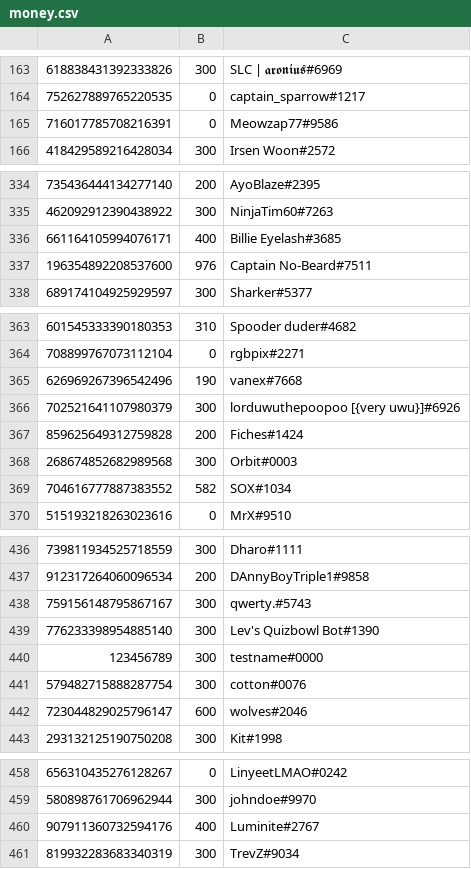
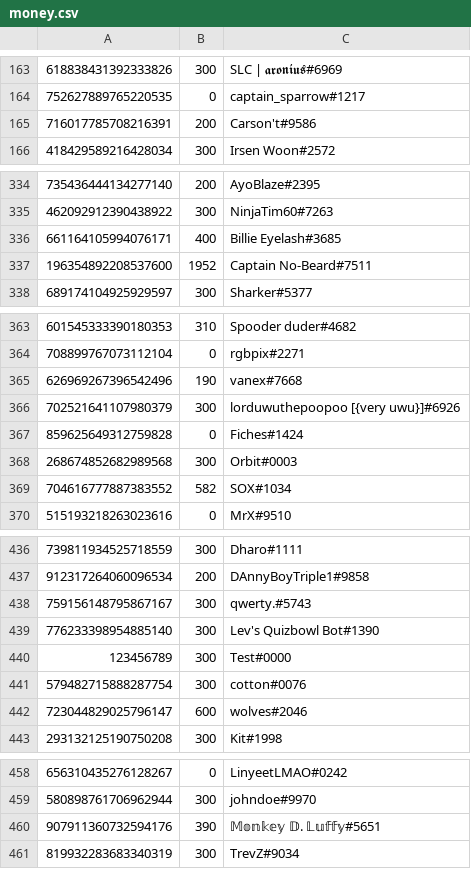
Before and after one commit to LevBernstein/BeardlessBot, a CSV file: resources/money.csv, drawn as a sheet; only a part is shown, gaps mark what is left out.

```diff
--- a/resources/money.csv
+++ b/resources/money.csv
@@ -164,3 +164,3 @@
 752627889765220535,0,captain_sparrow#1217
-716017785708216391,0,Meowzap77#9586
+716017785708216391,200,Carson't#9586
 418429589216428034,300,Irsen Woon#2572
@@ -336,3 +336,3 @@
 661164105994076171,400,Billie Eyelash#3685
-196354892208537600,976,Captain No-Beard#7511
+196354892208537600,1952,Captain No-Beard#7511
 689174104925929597,300,Sharker#5377
@@ -366,3 +366,3 @@
 702521641107980379,300,lorduwuthepoopoo [{very uwu}]#6926
-859625649312759828,200,Fiches#1424
+859625649312759828,0,Fiches#1424
 268674852682989568,300,Orbit#0003
@@ -439,3 +439,3 @@
 776233398954885140,300,Lev's Quizbowl Bot#1390
-123456789,300,testname#0000
+123456789,300,Test#0000
 579482715888287754,300,cotton#0076
@@ -459,3 +459,3 @@
 580898761706962944,300,johndoe#9970
-907911360732594176,400,Luminite#2767
+907911360732594176,390,𝕄𝕠𝕟𝕜𝕖𝕪 𝔻. 𝕃𝕦𝕗𝕗𝕪#5651
 819932283683340319,300,TrevZ#9034
```
Also changed, not shown: 7 other files.
